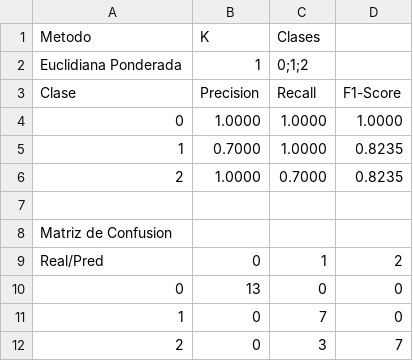
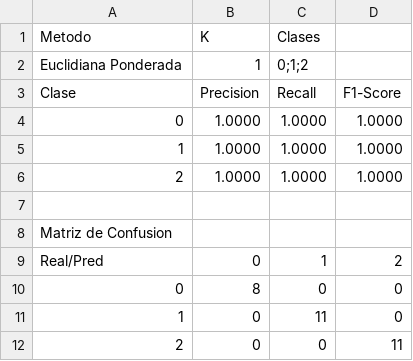
Before and after one commit to Diego0119/tarea4-algoritmos, a CSV file: stats/resultados_knn_euclidiana_ponderada.csv, drawn as a sheet.

```diff
--- a/stats/resultados_knn_euclidiana_ponderada.csv
+++ b/stats/resultados_knn_euclidiana_ponderada.csv
@@ -4,4 +4,4 @@ Clase,Precision,Recall,F1-Score
 0,1.0000,1.0000,1.0000
-1,0.7000,1.0000,0.8235
-2,1.0000,0.7000,0.8235
+1,1.0000,1.0000,1.0000
+2,1.0000,1.0000,1.0000
 
@@ -9,4 +9,4 @@ Matriz de Confusion
 Real/Pred,0,1,2
-0,13,0,0
-1,0,7,0
-2,0,3,7
+0,8,0,0
+1,0,11,0
+2,0,0,11
```
Also changed, not shown: stats/resultados_knn_manhattan_ponderada.csv, 14 other files.
